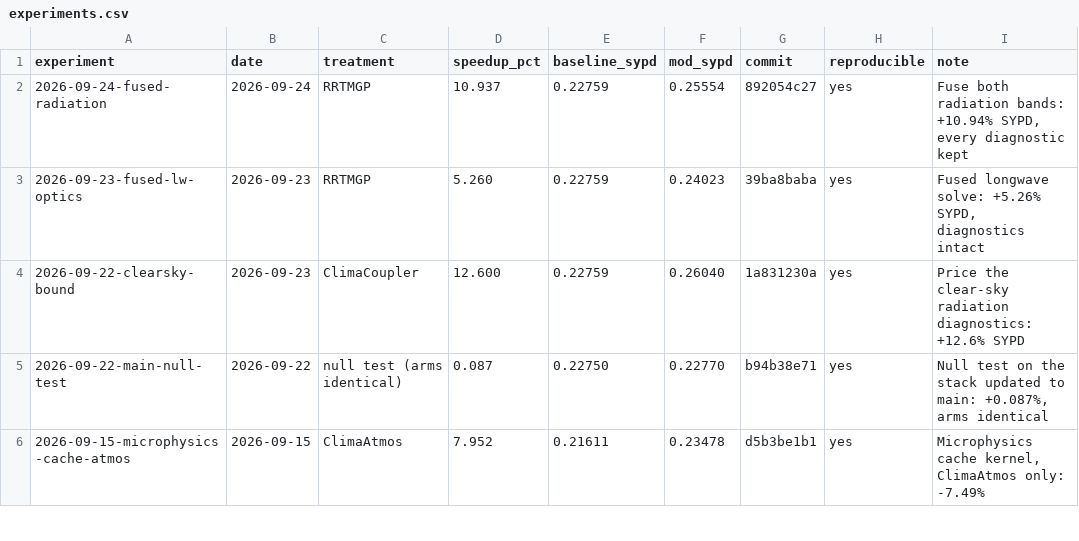
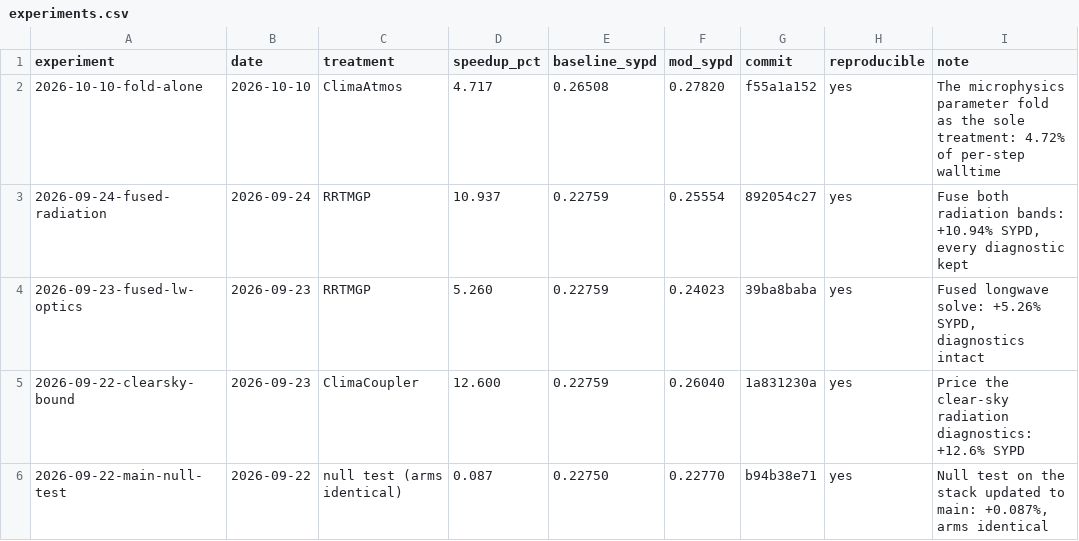
Before and after one commit to petebachant/clima-gpu-profiling, a CSV file: experiments.csv, drawn as a sheet; only a part is shown; the shorter side is filled out with more unchanged rows; the diff names each change by its address in the sheet, - before the commit and + after, or states it on an @@ line.

```diff
--- a/experiments.csv
+++ b/experiments.csv
+row 2: 2026-10-10-fold-alone | 2026-10-10 | ClimaAtmos | 4.717 | 0.26508 | 0.27820 | f55a1a152 | yes | The microphysics parameter fold as the sole treatment: 4.72% of per-step walltime
```
Also changed, not shown: 9 other files.
